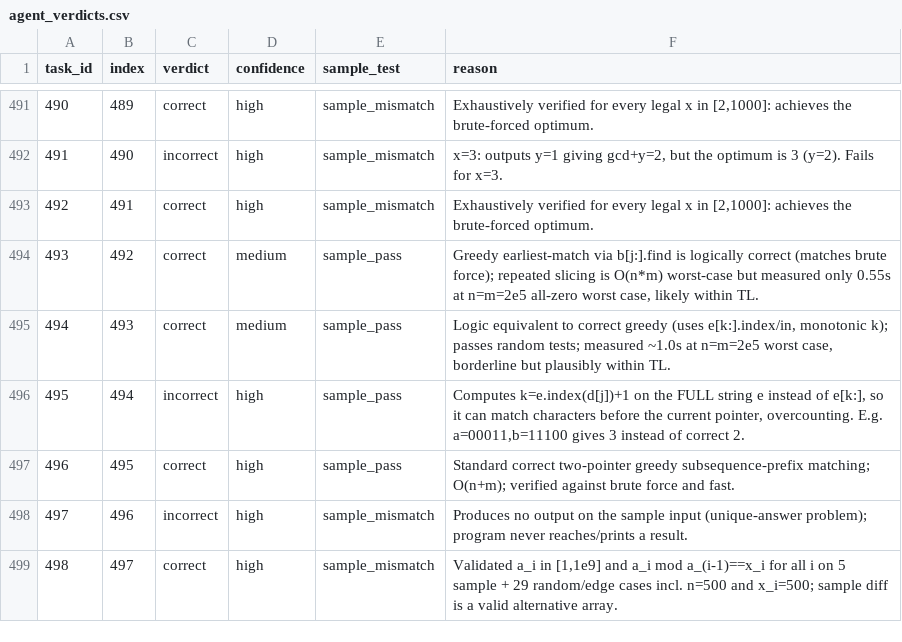
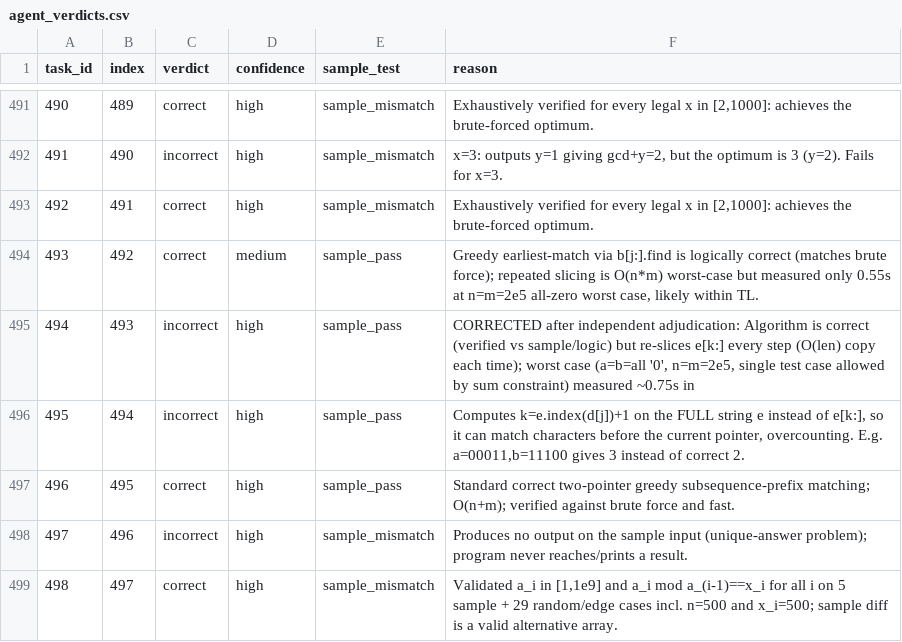
Before and after one commit to MingxiuWang/MirrorData, a CSV file: results/agent_verdicts.csv, drawn as a sheet; only a part is shown, gaps mark what is left out; the diff covers the shown part only.

```diff
--- a/results/agent_verdicts.csv
+++ b/results/agent_verdicts.csv
@@ -494,3 +494,3 @@ task_id,index,verdict,confidence,sample_test,reason
 493,492,correct,medium,sample_pass,"Greedy earliest-match via b[j:].find is logically correct (matches brute force); repeated slicing is O(n*m) worst-case but measured only 0.55s at n=m=2e5 all-zero worst case, likely within TL."
-494,493,correct,medium,sample_pass,"Logic equivalent to correct greedy (uses e[k:].index/in, monotonic k); passes random tests; measured ~1.0s at n=m=2e5 worst case, borderline but plausibly within TL."
+494,493,incorrect,high,sample_pass,"CORRECTED after independent adjudication: Algorithm is correct (verified vs sample/logic) but re-slices e[k:] every step (O(len) copy each time); worst case (a=b=all '0', n=m=2e5, single test case allowed by sum constraint) measured ~0.75s in"
 495,494,incorrect,high,sample_pass,"Computes k=e.index(d[j])+1 on the FULL string e instead of e[k:], so it can match characters before the current pointer, overcounting. E.g. a=00011,b=11100 gives 3 instead of correct 2."
```
Also changed, not shown: 38 edited cells elsewhere in this file, 2 other files.
